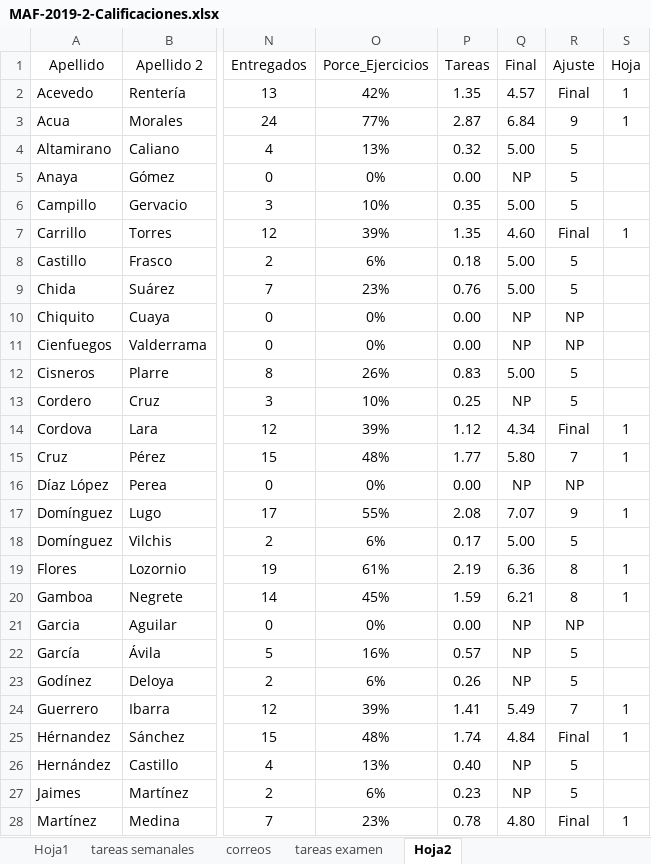
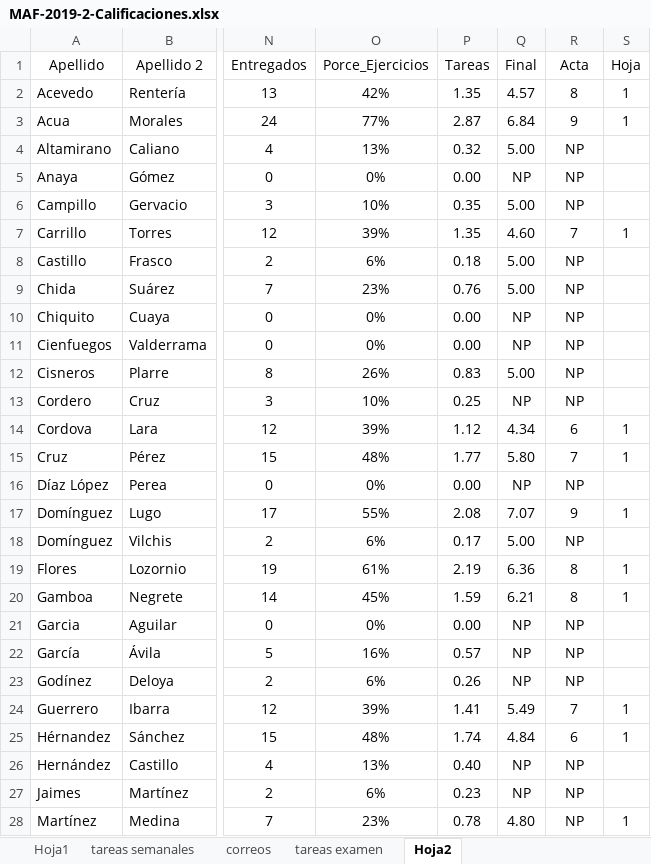
Before and after one commit to guxtux/MAF2019, an Excel workbook: MAF-2019-2-Calificaciones.xlsx, sheet Hoja2, drawn as a sheet; only a part is shown, gaps mark what is left out; values as stored, in another font and other column widths than the file's, no borders; the diff covers the shown part only; the diff names each change by its address in the sheet, - before the commit and + after, or states it on an @@ line.

Commit message:
Actualización 19 de junio de 2019
Se incluye el examen extraordinario de MAF, las calificaciones finales del curso 2019-2 y se comienzan las notas de cálculo tensorial para apoyo del Tema 1 La física y la geometría.

```diff
--- a/MAF-2019-2-Calificaciones.xlsx (sheet Hoja2)
+++ b/MAF-2019-2-Calificaciones.xlsx (sheet Hoja2)
-R1: Ajuste
+R1: Acta
-R2: Final
+R2: 8
-R4:R6: 5
+R4:R6: NP
-R7: Final
+R7: 7
-R8:R9: 5
+R8:R9: NP
-R12:R13: 5
+R12:R13: NP
-R14: Final
+R14: 6
-R18: 5
+R18: NP
-R22:R23: 5
+R22:R23: NP
-R25: Final
+R25: 6
-R26:R27: 5
+R26:R27: NP
-R28: Final
+R28: NP
```
Also changed, not shown: 10 edited cells elsewhere in this sheet, 4 other files.
